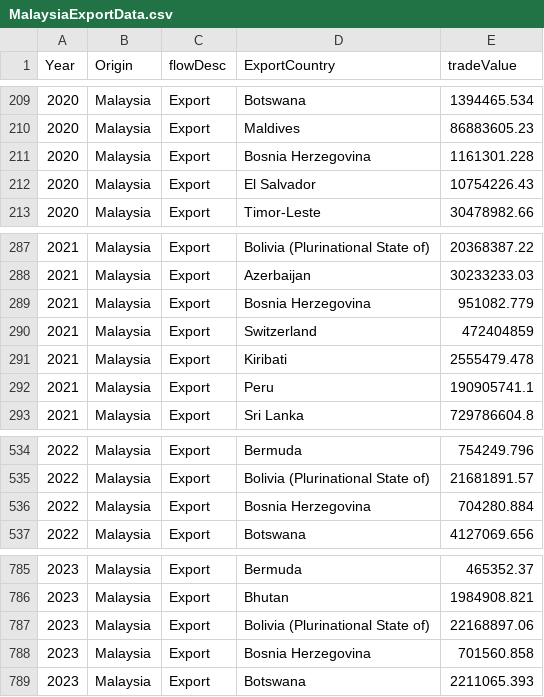
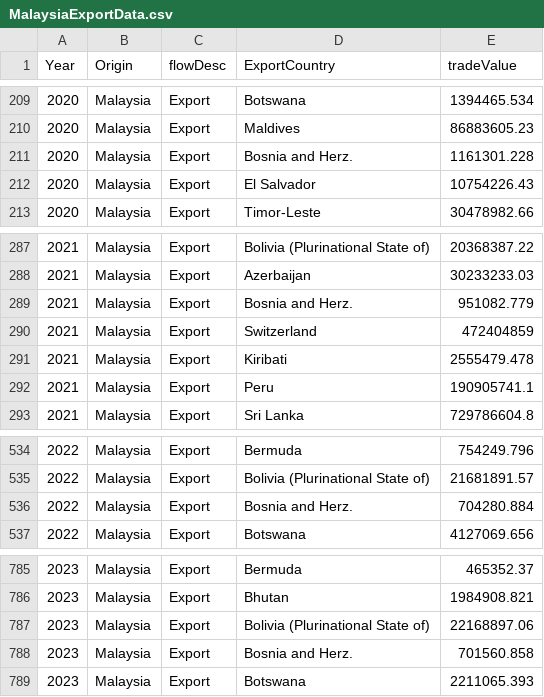
Before and after one commit to ziyingheng0701/FIT3179-A2, a CSV file: MalaysiaExportData.csv, drawn as a sheet; only a part is shown, gaps mark what is left out.

Commit message:
Update MalaysiaExportData.csv

```diff
--- a/MalaysiaExportData.csv
+++ b/MalaysiaExportData.csv
@@ -210,3 +210,3 @@ Year,Origin,flowDesc,ExportCountry,tradeValue
 2020,Malaysia,Export,Maldives,86883605.23
-2020,Malaysia,Export,Bosnia Herzegovina,1161301.228
+2020,Malaysia,Export,Bosnia and Herz.,1161301.228
 2020,Malaysia,Export,El Salvador,10754226.43
@@ -288,3 +288,3 @@ Year,Origin,flowDesc,ExportCountry,tradeValue
 2021,Malaysia,Export,Azerbaijan,30233233.03
-2021,Malaysia,Export,Bosnia Herzegovina,951082.779
+2021,Malaysia,Export,Bosnia and Herz.,951082.779
 2021,Malaysia,Export,Switzerland,472404859
@@ -535,3 +535,3 @@ Year,Origin,flowDesc,ExportCountry,tradeValue
 2022,Malaysia,Export,Bolivia (Plurinational State of),21681891.57
-2022,Malaysia,Export,Bosnia Herzegovina,704280.884
+2022,Malaysia,Export,Bosnia and Herz.,704280.884
 2022,Malaysia,Export,Botswana,4127069.656
@@ -787,3 +787,3 @@ Year,Origin,flowDesc,ExportCountry,tradeValue
 2023,Malaysia,Export,Bolivia (Plurinational State of),22168897.06
-2023,Malaysia,Export,Bosnia Herzegovina,701560.858
+2023,Malaysia,Export,Bosnia and Herz.,701560.858
 2023,Malaysia,Export,Botswana,2211065.393
```
